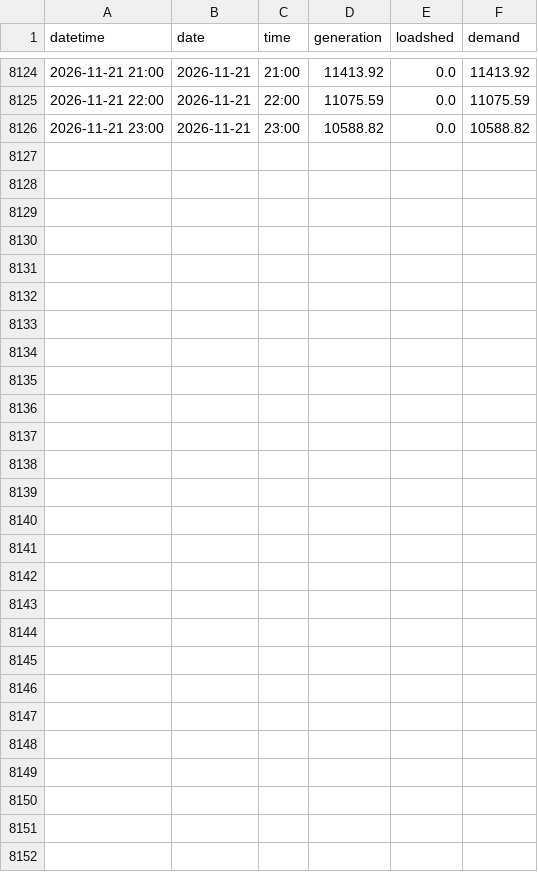
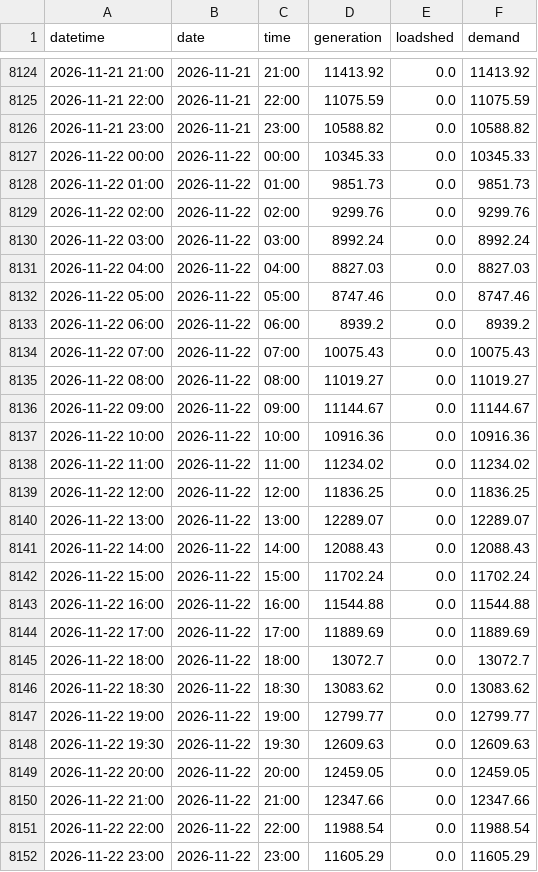
Before and after one commit to sushmit0109/prototype, a CSV file: electricity/raw/erp/hourly_2026.csv, drawn as a sheet; only a part is shown, gaps mark what is left out; the diff names each change by its address in the sheet, - before the commit and + after, or states it on an @@ line.

```diff
--- a/electricity/raw/erp/hourly_2026.csv
+++ b/electricity/raw/erp/hourly_2026.csv
+row 8127: 2026-11-22 00:00 | 2026-11-22 | 00:00 | 10345.33 | 0.0 | 10345.33
+row 8128: 2026-11-22 01:00 | 2026-11-22 | 01:00 | 9851.73 | 0.0 | 9851.73
+row 8129: 2026-11-22 02:00 | 2026-11-22 | 02:00 | 9299.76 | 0.0 | 9299.76
+row 8130: 2026-11-22 03:00 | 2026-11-22 | 03:00 | 8992.24 | 0.0 | 8992.24
+row 8131: 2026-11-22 04:00 | 2026-11-22 | 04:00 | 8827.03 | 0.0 | 8827.03
+row 8132: 2026-11-22 05:00 | 2026-11-22 | 05:00 | 8747.46 | 0.0 | 8747.46
+row 8133: 2026-11-22 06:00 | 2026-11-22 | 06:00 | 8939.2 | 0.0 | 8939.2
+row 8134: 2026-11-22 07:00 | 2026-11-22 | 07:00 | 10075.43 | 0.0 | 10075.43
+row 8135: 2026-11-22 08:00 | 2026-11-22 | 08:00 | 11019.27 | 0.0 | 11019.27
+row 8136: 2026-11-22 09:00 | 2026-11-22 | 09:00 | 11144.67 | 0.0 | 11144.67
+row 8137: 2026-11-22 10:00 | 2026-11-22 | 10:00 | 10916.36 | 0.0 | 10916.36
+row 8138: 2026-11-22 11:00 | 2026-11-22 | 11:00 | 11234.02 | 0.0 | 11234.02
+row 8139: 2026-11-22 12:00 | 2026-11-22 | 12:00 | 11836.25 | 0.0 | 11836.25
+row 8140: 2026-11-22 13:00 | 2026-11-22 | 13:00 | 12289.07 | 0.0 | 12289.07
+row 8141: 2026-11-22 14:00 | 2026-11-22 | 14:00 | 12088.43 | 0.0 | 12088.43
+row 8142: 2026-11-22 15:00 | 2026-11-22 | 15:00 | 11702.24 | 0.0 | 11702.24
+row 8143: 2026-11-22 16:00 | 2026-11-22 | 16:00 | 11544.88 | 0.0 | 11544.88
+row 8144: 2026-11-22 17:00 | 2026-11-22 | 17:00 | 11889.69 | 0.0 | 11889.69
+row 8145: 2026-11-22 18:00 | 2026-11-22 | 18:00 | 13072.7 | 0.0 | 13072.7
+row 8146: 2026-11-22 18:30 | 2026-11-22 | 18:30 | 13083.62 | 0.0 | 13083.62
+row 8147: 2026-11-22 19:00 | 2026-11-22 | 19:00 | 12799.77 | 0.0 | 12799.77
+row 8148: 2026-11-22 19:30 | 2026-11-22 | 19:30 | 12609.63 | 0.0 | 12609.63
+row 8149: 2026-11-22 20:00 | 2026-11-22 | 20:00 | 12459.05 | 0.0 | 12459.05
+row 8150: 2026-11-22 21:00 | 2026-11-22 | 21:00 | 12347.66 | 0.0 | 12347.66
+row 8151: 2026-11-22 22:00 | 2026-11-22 | 22:00 | 11988.54 | 0.0 | 11988.54
+row 8152: 2026-11-22 23:00 | 2026-11-22 | 23:00 | 11605.29 | 0.0 | 11605.29
```
Also changed, not shown: electricity/raw/pgcb/hourly_2026-11.csv, 29 other files.
